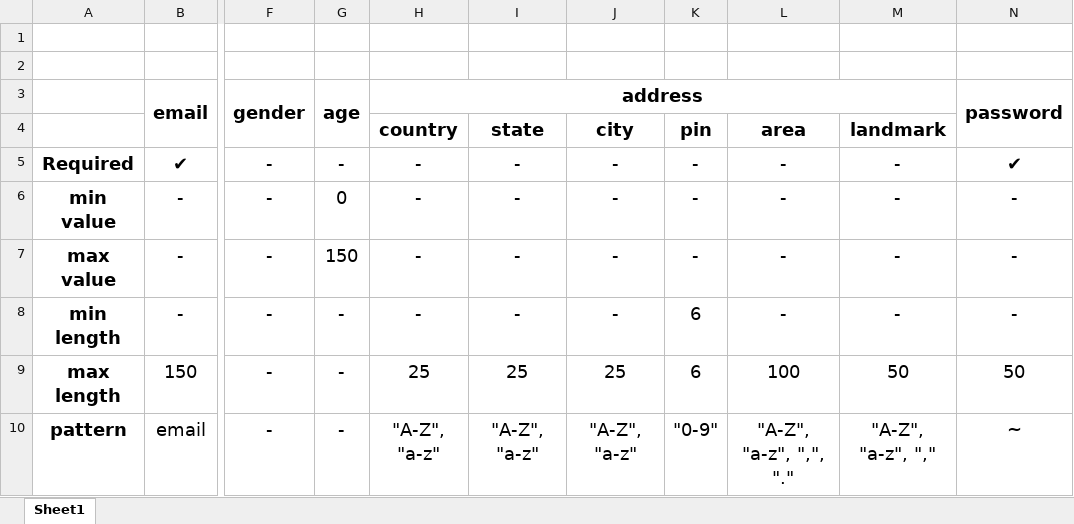
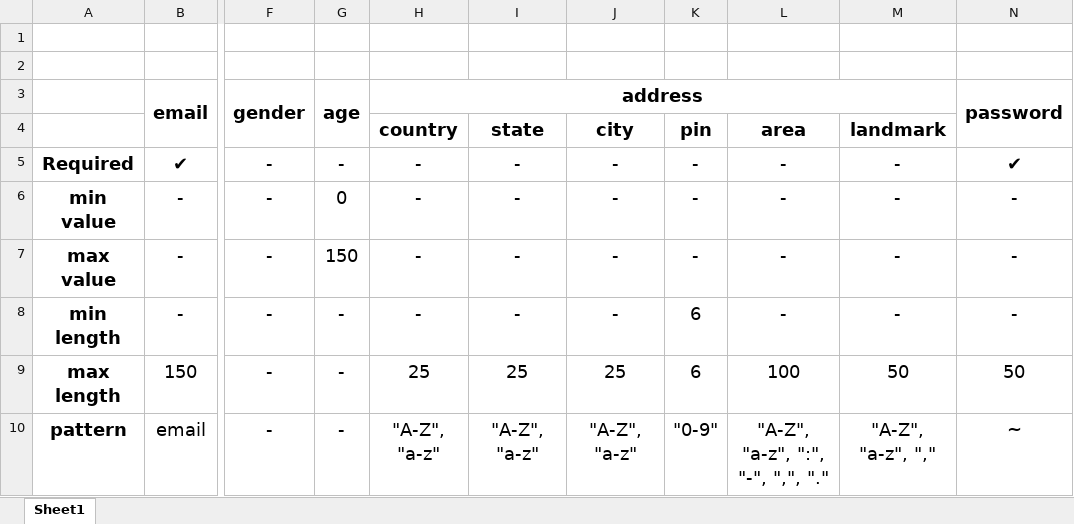
Before and after one commit to arunavanew52486/DemoProject, an Excel workbook: Documents/validations.xlsx, sheet Sheet1, drawn as a sheet; only a part is shown, gaps mark what is left out; values as stored, in another font and other column widths than the file's, no borders; the diff names each change by its address in the sheet, - before the commit and + after, or states it on an @@ line.

Commit message:
frontend: validations changed for area; backend: login fixed; state field added

```diff
--- a/Documents/validations.xlsx (sheet Sheet1)
+++ b/Documents/validations.xlsx (sheet Sheet1)
-L10: "A-Z", "a-z", ",", "."
+L10: "A-Z", "a-z", ":", "-", ",", "."
```
Also changed, not shown: 5 other files.
